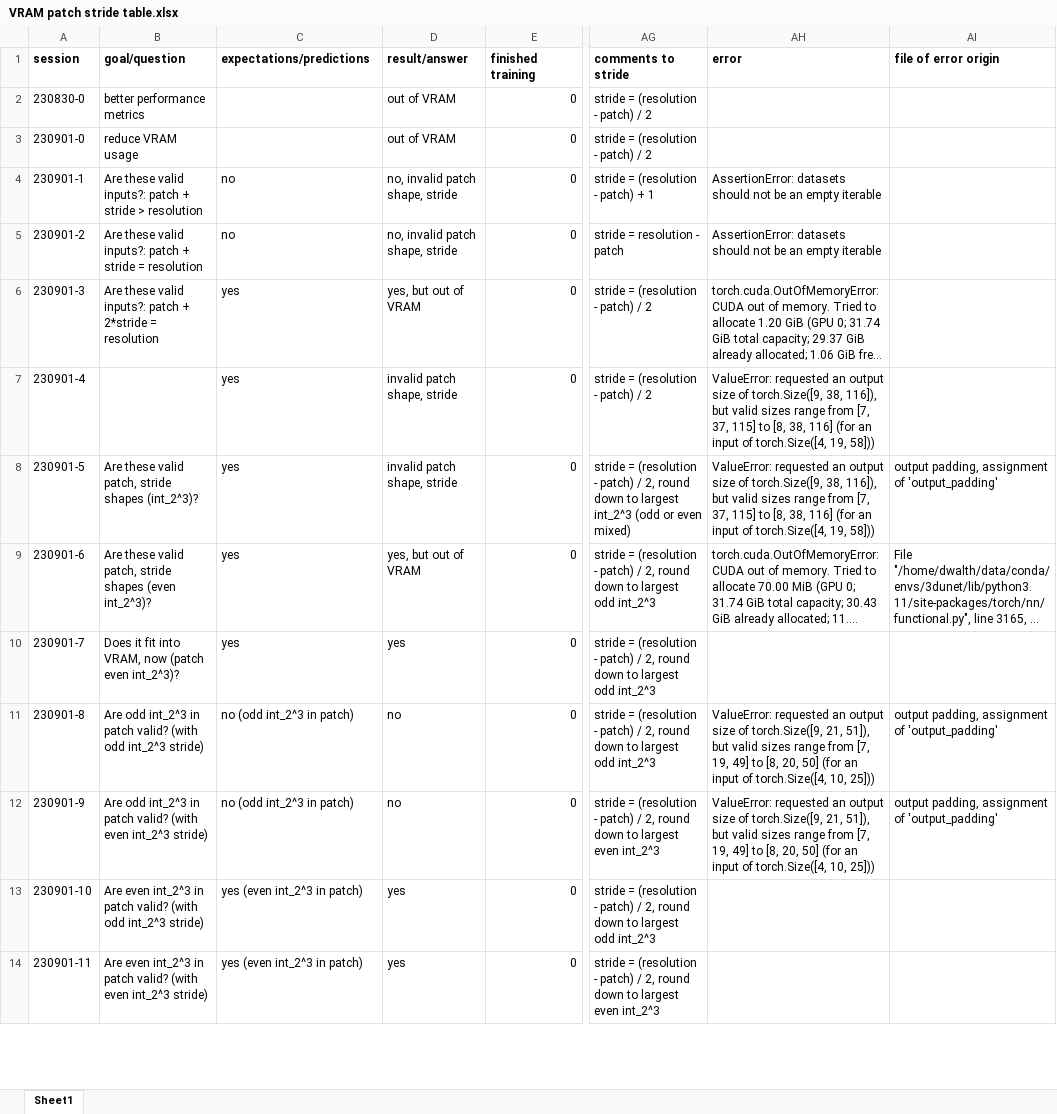
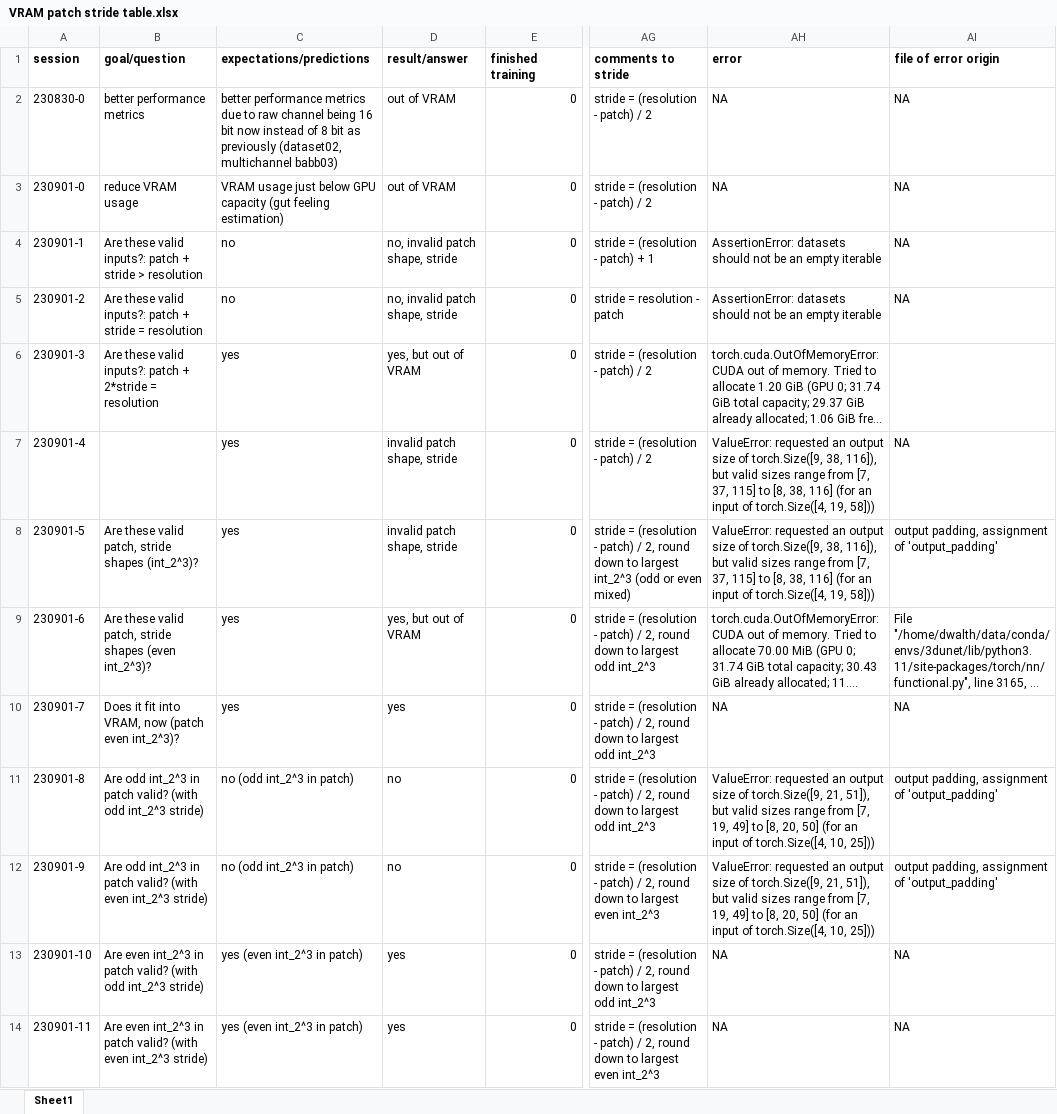
Before and after one commit to radRoy/cloud, an Excel workbook: VRAM patch stride table.xlsx, sheet Sheet1, drawn as a sheet; only a part is shown, gaps mark what is left out; long unchanged cells end in …; values as stored, in another font and other column widths than the file's, no borders; the diff covers the shown part only; the diff names each change by its address in the sheet, - before the commit and + after, or states it on an @@ line.

Commit message:
create VRAM analysis R script. finish data wrangling

```diff
--- a/VRAM patch stride table.xlsx (sheet Sheet1)
+++ b/VRAM patch stride table.xlsx (sheet Sheet1)
-C2 (expectations/predictions): (empty)
+C2 (expectations/predictions): better performance metrics due to raw channel being 16 bit now instead of 8 bit as previously (dataset02, multichannel babb03)
-AH2:AH3 (error): (empty)
+AH2:AH3 (error): NA
-AI2:AI5 (file of error origin): (empty)
+AI2:AI5 (file of error origin): NA
-C3 (expectations/predictions): (empty)
+C3 (expectations/predictions): VRAM usage just below GPU capacity (gut feeling estimation)
-AI7 (file of error origin): (empty)
+AI7 (file of error origin): NA
-AH10 (error): (empty)
+AH10 (error): NA
-AI10 (file of error origin): (empty)
+AI10 (file of error origin): NA
-AH13:AH14 (error): (empty)
+AH13:AH14 (error): NA
-AI13:AI14 (file of error origin): (empty)
+AI13:AI14 (file of error origin): NA
```
Also changed, not shown: 2 added rows, 2 removed rows and 17 edited cells elsewhere in this sheet, 5 other files.
